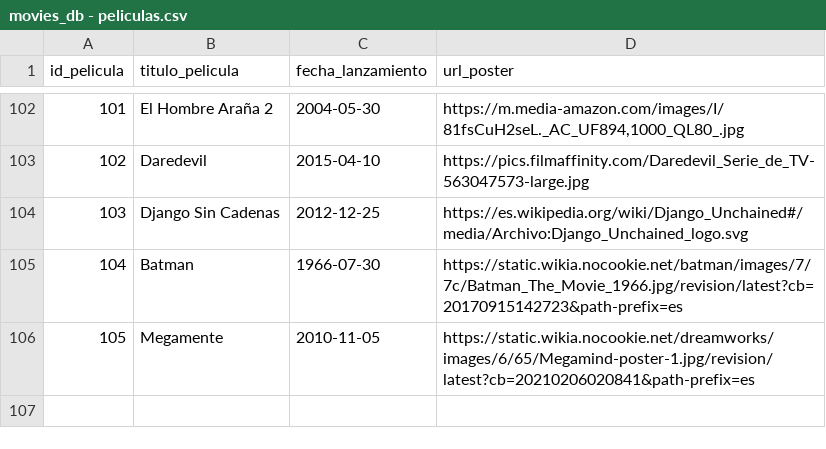
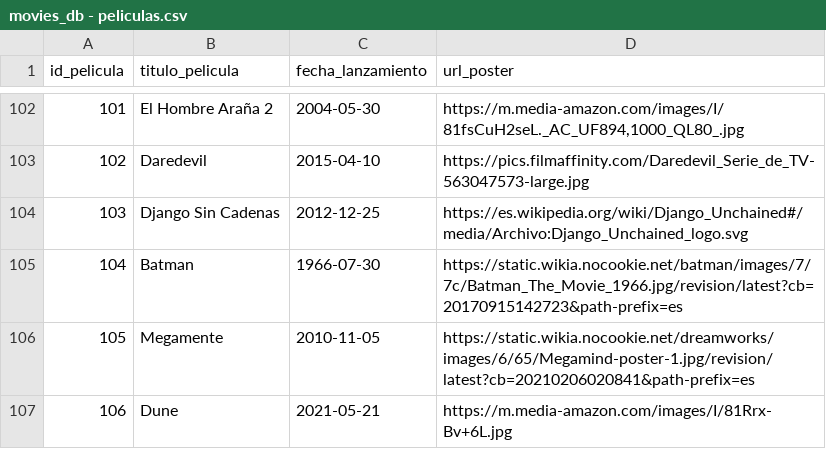
Before and after one commit to fdcirettg/curso_ds4, a CSV file: movieDatabase/datos/movies_db - peliculas.csv, drawn as a sheet; only a part is shown, gaps mark what is left out.

Commit message:
movieDatabase: Templates de Agregar películas y actores

```diff
--- a/movieDatabase/datos/movies_db - peliculas.csv
+++ b/movieDatabase/datos/movies_db - peliculas.csv
@@ -106 +106,2 @@ id_pelicula,titulo_pelicula,fecha_lanzamiento,url_poster
 105,Megamente,2010-11-05,https://static.wikia.nocookie.net/dreamworks/images/6/65/Megamind-poster-1.jpg/revision/latest?cb=20210206020841&path-prefix=es
+106,Dune,2021-05-21,https://m.media-amazon.com/images/I/81Rrx-Bv+6L.jpg
```
Also changed, not shown: movieDatabase/datos/movies_db - relacion.csv, 4 other files.
